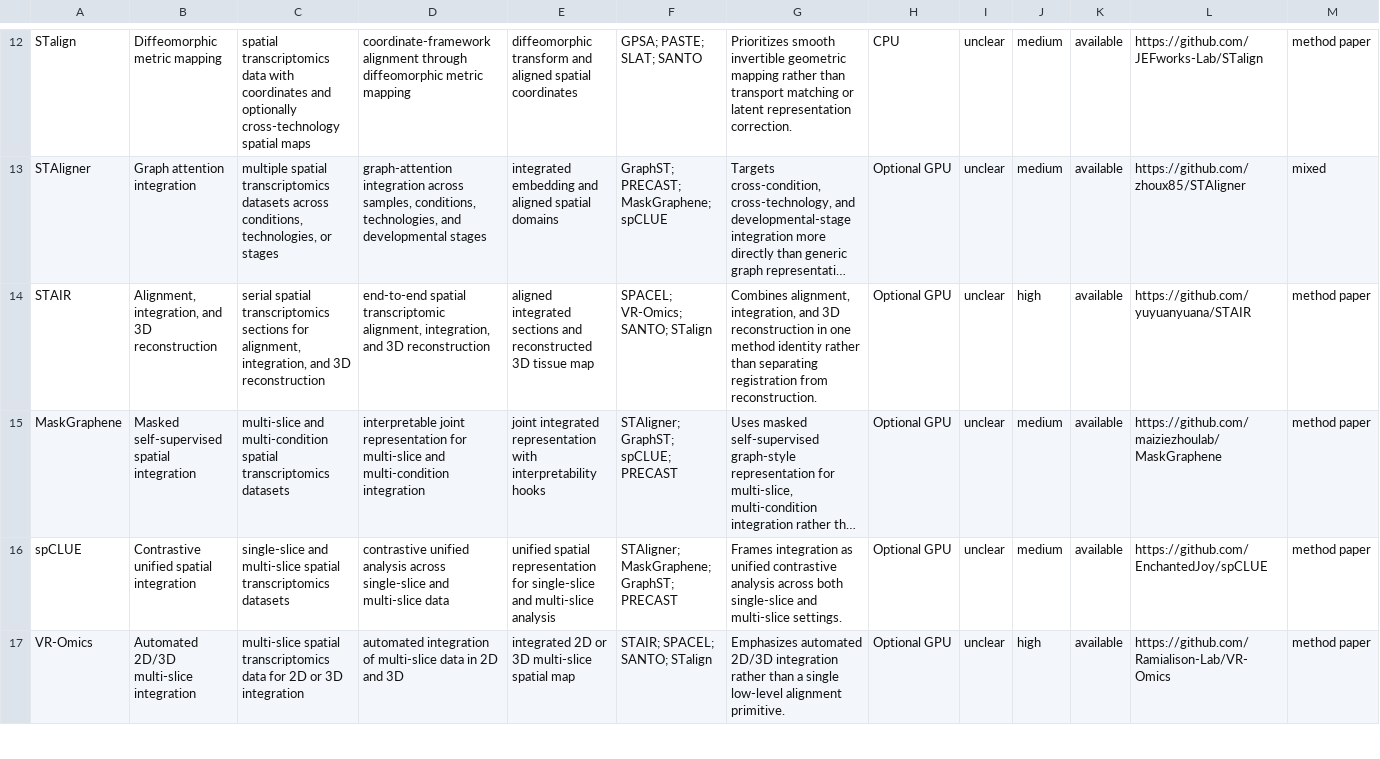
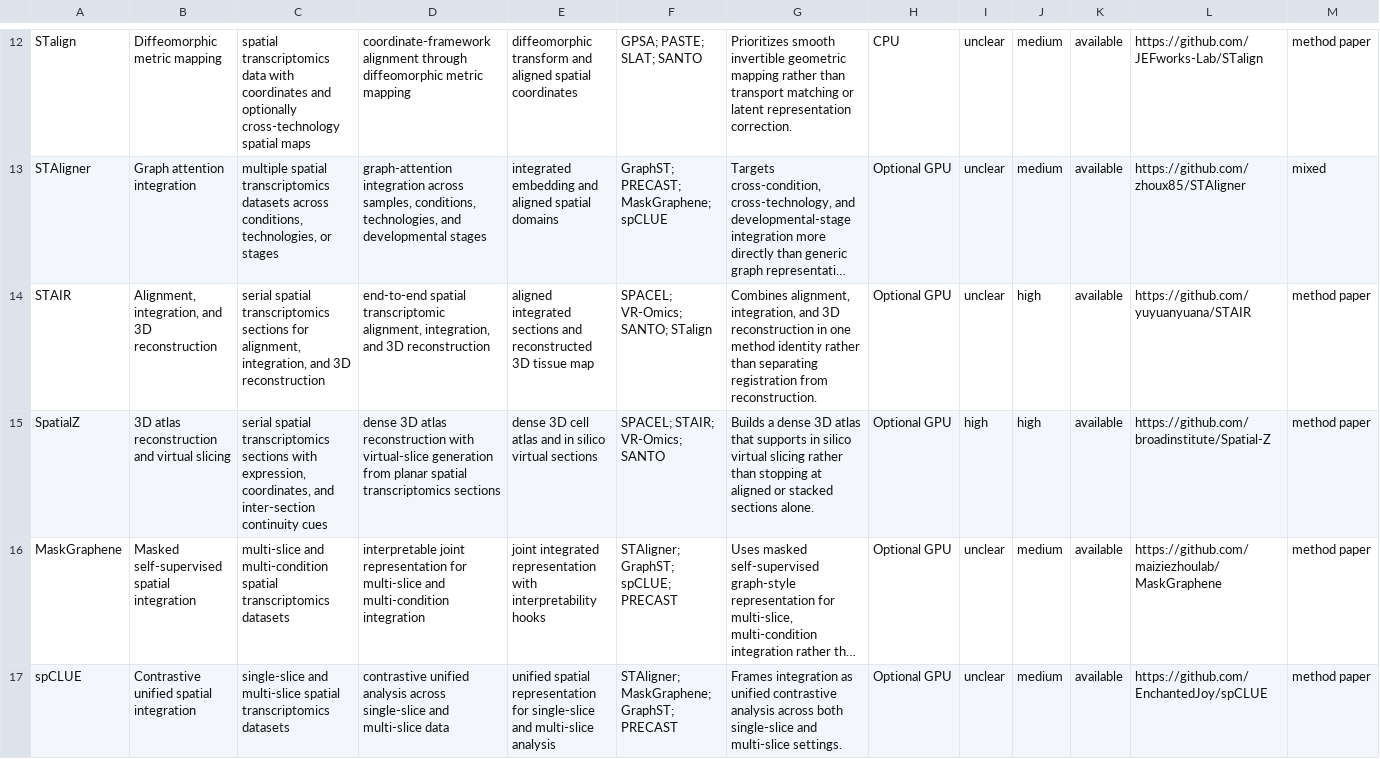
Before and after one commit to LenisLin/BioHarness-Toolchain-Results, a CSV file: results/layer2/integration/method_table.csv, drawn as a sheet; only a part is shown, gaps mark what is left out; the shorter side is filled out with more unchanged rows; long unchanged cells end in …; rows hold the shown columns only; the diff names each change by its address in the sheet, - before the commit and + after, or states it on an @@ line.

```diff
--- a/results/layer2/integration/method_table.csv
+++ b/results/layer2/integration/method_table.csv
+row 15: SpatialZ | 3D atlas reconstruction and virtual slicing | serial spatial transcriptomics sections with expression, coordinates, and inter-section continuity cues | dense 3D atlas reconstruction with virtual-slice generation from planar spatial transcriptomics sections | dense 3D cell atlas and in silico virtual sections | SPACEL; STAIR; VR-Omics; SANTO | Builds a dense 3D atlas that supports in silico virtual slicing rather than stopping at aligned or stacked sections alone. | Optional GPU | high | high | available | https://github.com/broadinstitute/Spatial-Z | method paper
```
Also changed, not shown: results/layer2/domain_clustering/method_table.csv, results/layer2/super_resolution/method_table.csv, 21 other files.
